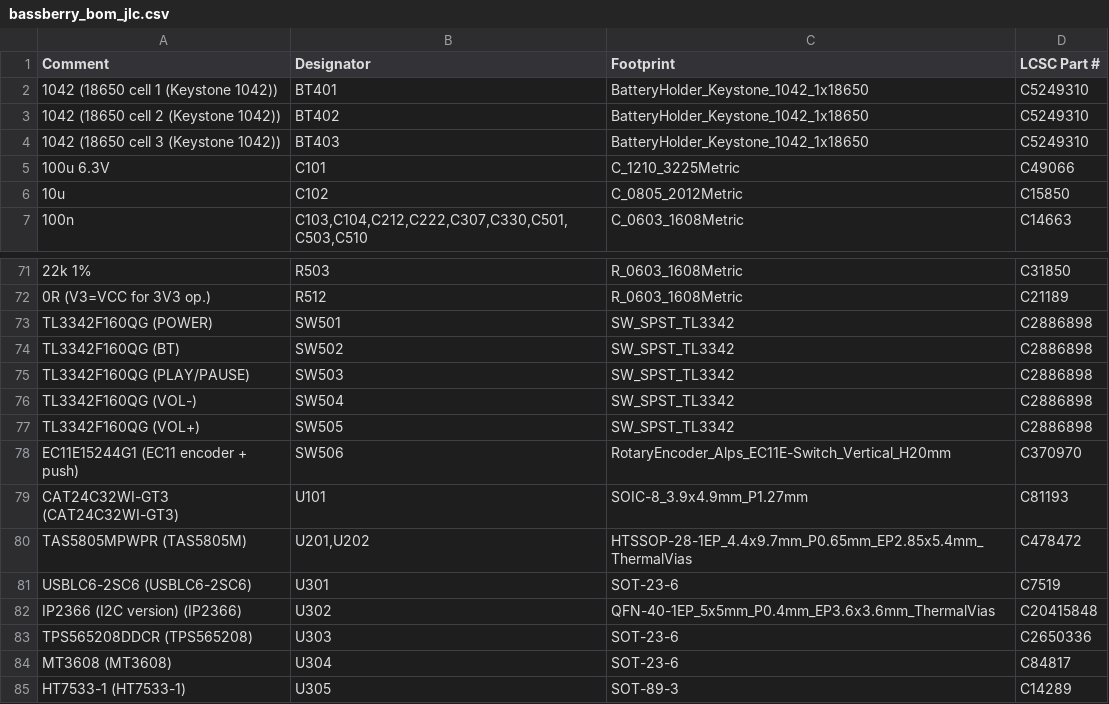
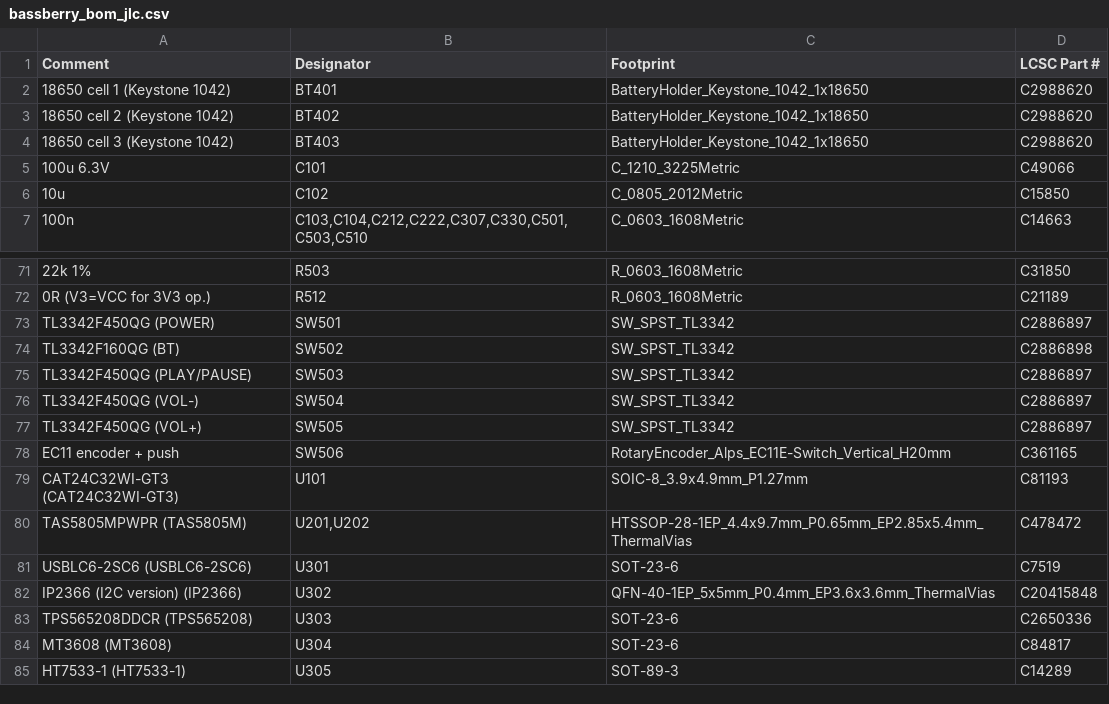
Before and after one commit to z2labs/Bassberry, a CSV file: hardware/bassberry/jlc/bassberry_bom_jlc.csv, drawn as a sheet; only a part is shown, gaps mark what is left out; the diff names each change by its address in the sheet, - before the commit and + after, or states it on an @@ line.

```diff
--- a/hardware/bassberry/jlc/bassberry_bom_jlc.csv
+++ b/hardware/bassberry/jlc/bassberry_bom_jlc.csv
-A2 (Comment): 1042 (18650 cell 1 (Keystone 1042))
+A2 (Comment): 18650 cell 1 (Keystone 1042)
-D2:D4 (LCSC Part #): C5249310
+D2:D4 (LCSC Part #): C2988620
-A3 (Comment): 1042 (18650 cell 2 (Keystone 1042))
+A3 (Comment): 18650 cell 2 (Keystone 1042)
-A4 (Comment): 1042 (18650 cell 3 (Keystone 1042))
+A4 (Comment): 18650 cell 3 (Keystone 1042)
-A73 (Comment): TL3342F160QG (POWER)
+A73 (Comment): TL3342F450QG (POWER)
-D73 (LCSC Part #): C2886898
+D73 (LCSC Part #): C2886897
-A75 (Comment): TL3342F160QG (PLAY/PAUSE)
+A75 (Comment): TL3342F450QG (PLAY/PAUSE)
-D75:D77 (LCSC Part #): C2886898
+D75:D77 (LCSC Part #): C2886897
-A76 (Comment): TL3342F160QG (VOL-)
+A76 (Comment): TL3342F450QG (VOL-)
-A77 (Comment): TL3342F160QG (VOL+)
+A77 (Comment): TL3342F450QG (VOL+)
-A78 (Comment): EC11E15244G1 (EC11 encoder + push)
+A78 (Comment): EC11 encoder + push
-D78 (LCSC Part #): C370970
+D78 (LCSC Part #): C361165
```
Also changed, not shown: hardware/bassberry/jlc/bassberry_bom_full.csv, hardware/bassberry/jlc/bassberry_bom_jlc_top.csv, 2 other files.
